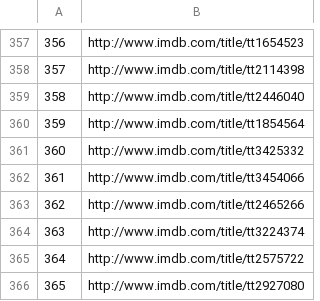
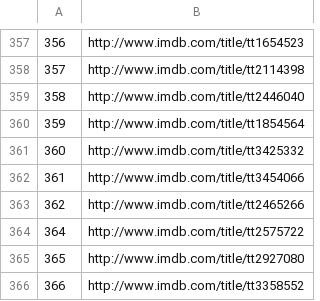
Before and after one commit to STAT133-Summer2016/finalproject-googly-eyes, a CSV file: douban2013.csv, drawn as a sheet; only a part is shown, gaps mark what is left out; the shorter side is filled out with more unchanged rows; the diff names each change by its address in the sheet, - before the commit and + after, or states it on an @@ line.

```diff
--- a/douban2013.csv
+++ b/douban2013.csv
-row 364: 363 | http://www.imdb.com/title/tt3224374
```
Also changed, not shown: 1 other file.
